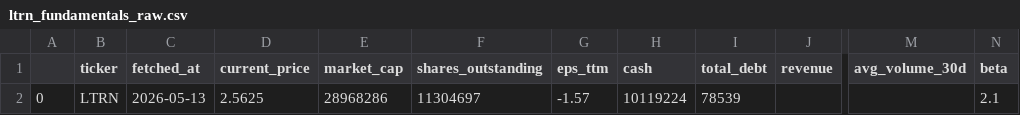
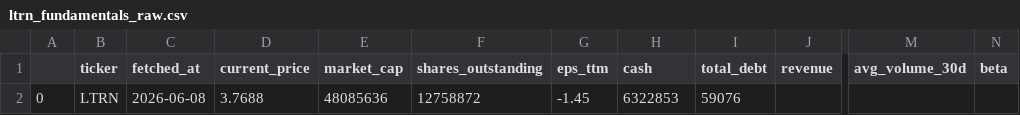
Before and after one commit to averma-ltrn/ltrn-stock-analyzer, a CSV file: data/raw/ltrn_fundamentals_raw.csv, drawn as a sheet; only a part is shown, gaps mark what is left out; the diff names each change by its address in the sheet, - before the commit and + after, or states it on an @@ line.

```diff
--- a/data/raw/ltrn_fundamentals_raw.csv
+++ b/data/raw/ltrn_fundamentals_raw.csv
-C2 (fetched_at): 2026-05-13
+C2 (fetched_at): 2026-06-08
-D2 (current_price): 2.5625
+D2 (current_price): 3.7688
-E2 (market_cap): 28968286
+E2 (market_cap): 48085636
-F2 (shares_outstanding): 11304697
+F2 (shares_outstanding): 12758872
-G2 (eps_ttm): -1.57
+G2 (eps_ttm): -1.45
-H2 (cash): 10119224
+H2 (cash): 6322853
-I2 (total_debt): 78539
+I2 (total_debt): 59076
-N2 (beta): 2.1
+N2 (beta): (empty)
```
Also changed, not shown: data/raw/ltrn_prices_raw.csv, 2 other files.
